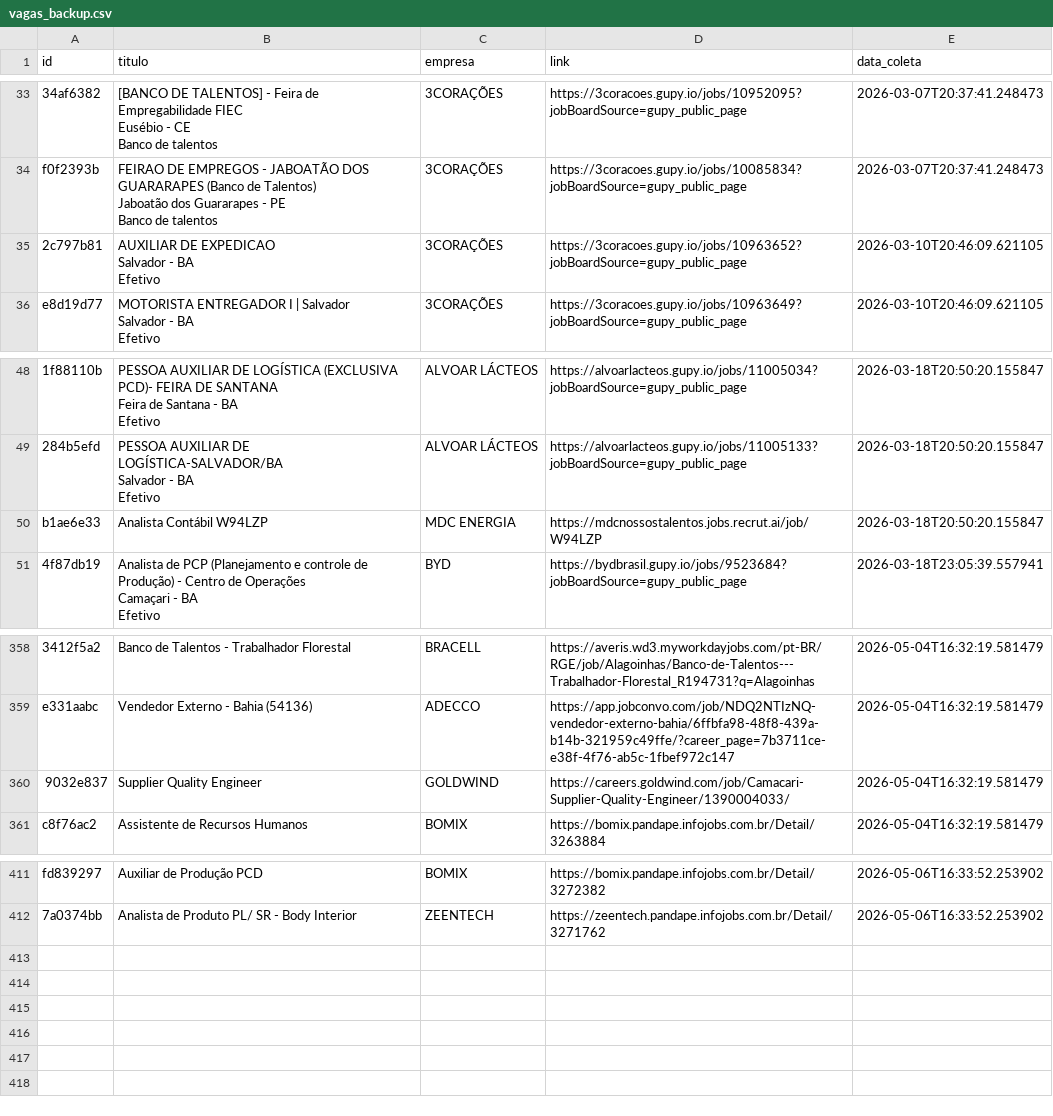
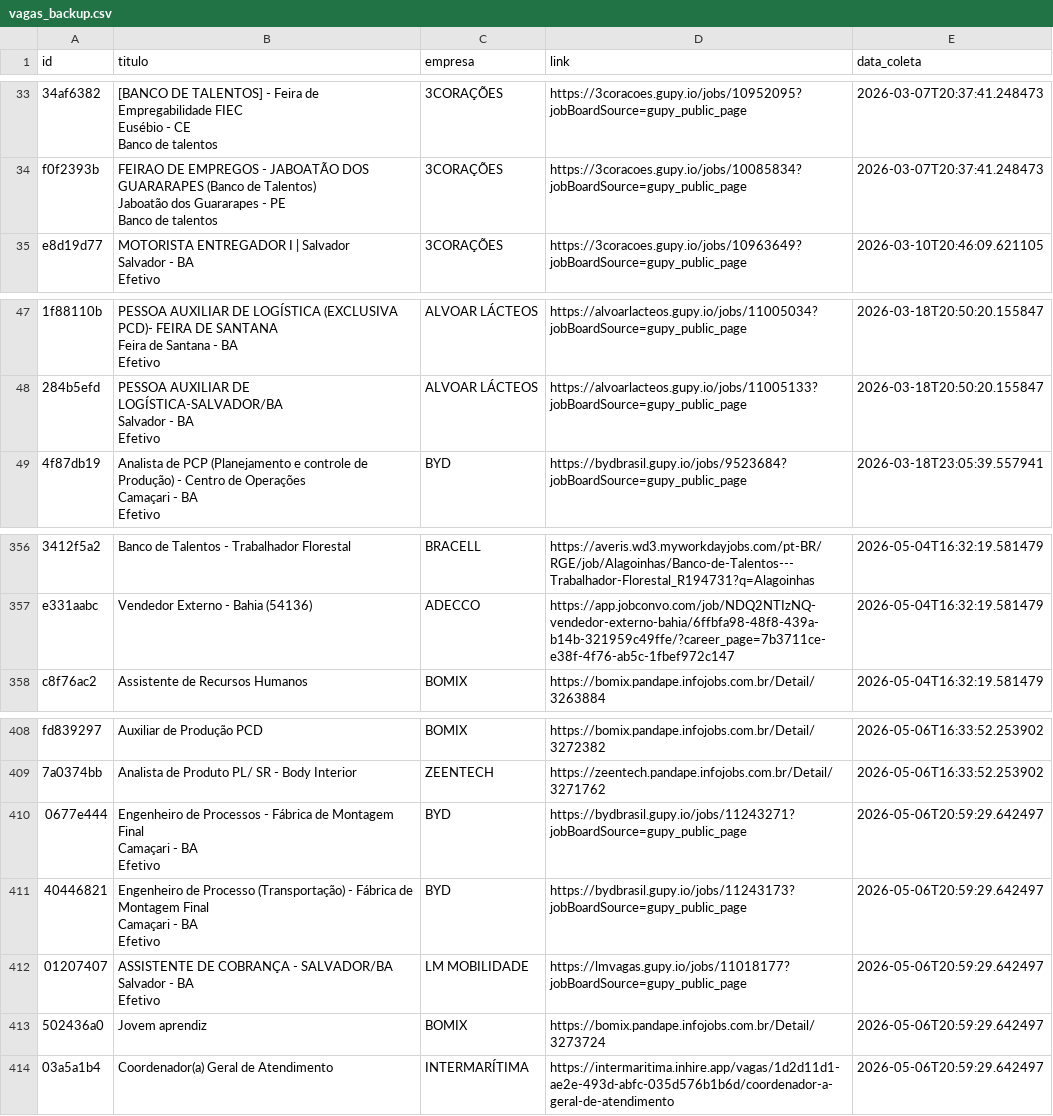
Before and after one commit to AndreyCarlos07/central-vagas, a CSV file: vagas_backup.csv, drawn as a sheet; only a part is shown, gaps mark what is left out; removed rows and columns are numbered as before the commit, all else as after; ↵ is a line break in a cell; the diff names each change by its address in the sheet, - before the commit and + after, or states it on an @@ line.

Commit message:
Backup automático vagas.csv

```diff
--- a/vagas_backup.csv
+++ b/vagas_backup.csv
-row 35: 2c797b81 | AUXILIAR DE EXPEDICAO ↵ Salvador - BA ↵ Efetivo | 3CORAÇÕES | https://3coracoes.gupy.io/jobs/10963652?jobBoardSource=gupy_public_page | 2026-03-10T20:46:09.621105
-row 50: b1ae6e33 | Analista Contábil W94LZP | MDC ENERGIA | https://mdcnossostalentos.jobs.recrut.ai/job/W94LZP | 2026-03-18T20:50:20.155847
-row 360: 9032e837 | Supplier Quality Engineer | GOLDWIND | https://careers.goldwind.com/job/Camacari-Supplier-Quality-Engineer/1390004033/ | 2026-05-04T16:32:19.581479
+row 410: 0677e444 | Engenheiro de Processos - Fábrica de Montagem Final ↵ Camaçari - BA ↵ Efetivo | BYD | https://bydbrasil.gupy.io/jobs/11243271?jobBoardSource=gupy_public_page | 2026-05-06T20:59:29.642497
+row 411: 40446821 | Engenheiro de Processo (Transportação) - Fábrica de Montagem Final ↵ Camaçari - BA ↵ Efetivo | BYD | https://bydbrasil.gupy.io/jobs/11243173?jobBoardSource=gupy_public_page | 2026-05-06T20:59:29.642497
+row 412: 01207407 | ASSISTENTE DE COBRANÇA - SALVADOR/BA ↵ Salvador - BA ↵ Efetivo | LM MOBILIDADE | https://lmvagas.gupy.io/jobs/11018177?jobBoardSource=gupy_public_page | 2026-05-06T20:59:29.642497
+row 413: 502436a0 | Jovem aprendiz | BOMIX | https://bomix.pandape.infojobs.com.br/Detail/3273724 | 2026-05-06T20:59:29.642497
+row 414: 03a5a1b4 | Coordenador(a) Geral de Atendimento | INTERMARÍTIMA | https://intermaritima.inhire.app/vagas/1d2d11d1-ae2e-493d-abfc-035d576b1b6d/coordenador-a-geral-de-atendimento | 2026-05-06T20:59:29.642497
```
